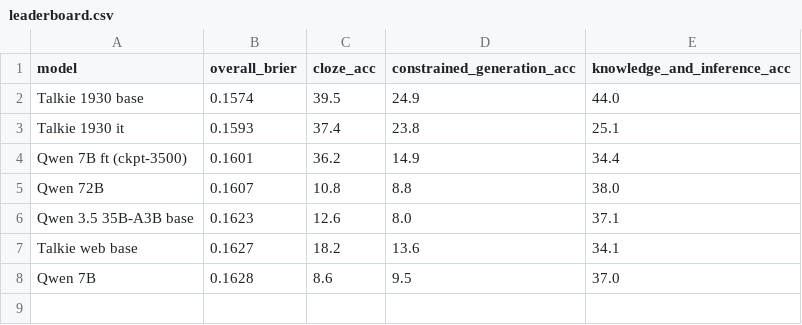
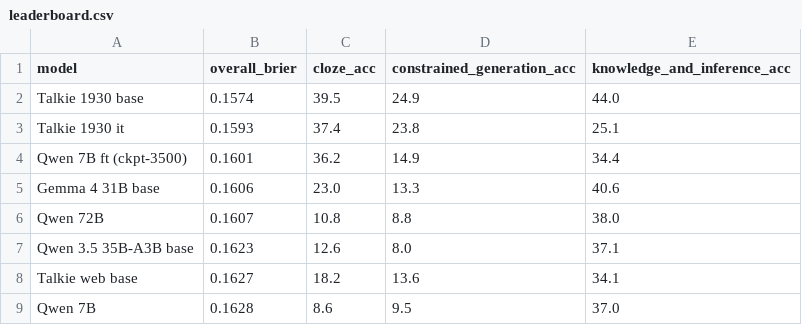
Before and after one commit to Historical-AI-Lab/GPT-1914, a CSV file: chronologic/evalcode/prob_08/leaderboard.csv, drawn as a sheet.

```diff
--- a/chronologic/evalcode/prob_08/leaderboard.csv
+++ b/chronologic/evalcode/prob_08/leaderboard.csv
@@ -4,2 +4,3 @@ Talkie 1930 it,0.1593,37.4,23.8,25.1
 Qwen 7B ft (ckpt-3500),0.1601,36.2,14.9,34.4
+Gemma 4 31B base,0.1606,23.0,13.3,40.6
 Qwen 72B,0.1607,10.8,8.8,38.0
```
Also changed, not shown: 2 other files.
